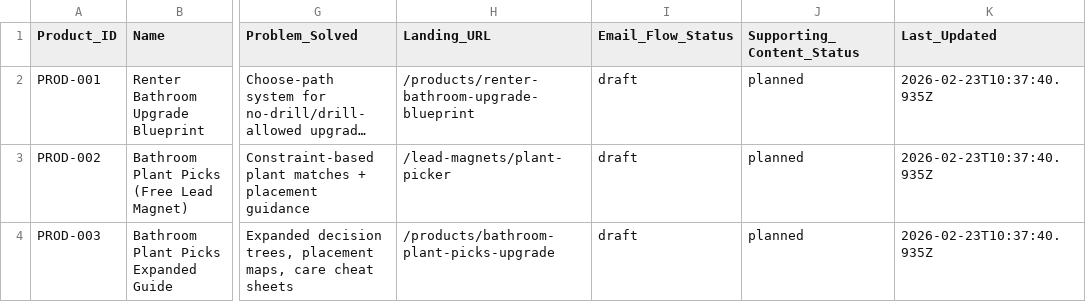
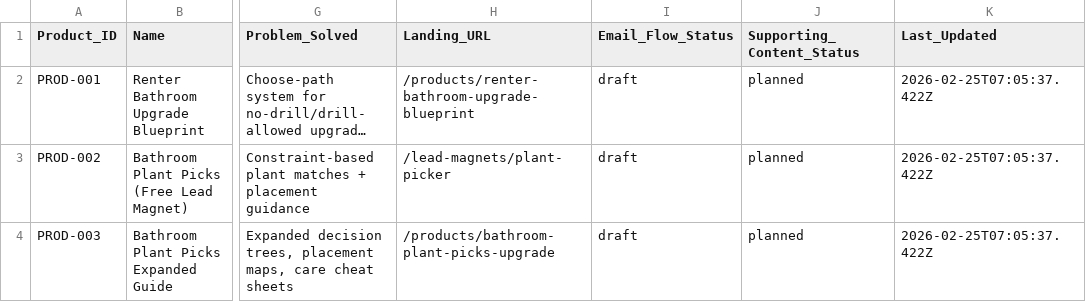
Before and after one commit to ocnbtl/projectpint, a CSV file: data/sheets/Products.csv, drawn as a sheet; only a part is shown, gaps mark what is left out; long unchanged cells end in …; the diff names each change by its address in the sheet, - before the commit and + after, or states it on an @@ line.

```diff
--- a/data/sheets/Products.csv
+++ b/data/sheets/Products.csv
-K2:K4 (Last_Updated): 2026-02-23T10:37:40.935Z
+K2:K4 (Last_Updated): 2026-02-25T07:05:37.422Z
```
Also changed, not shown: data/sheets/Content_Pins.csv, data/sheets/Governance.csv, 47 other files.
